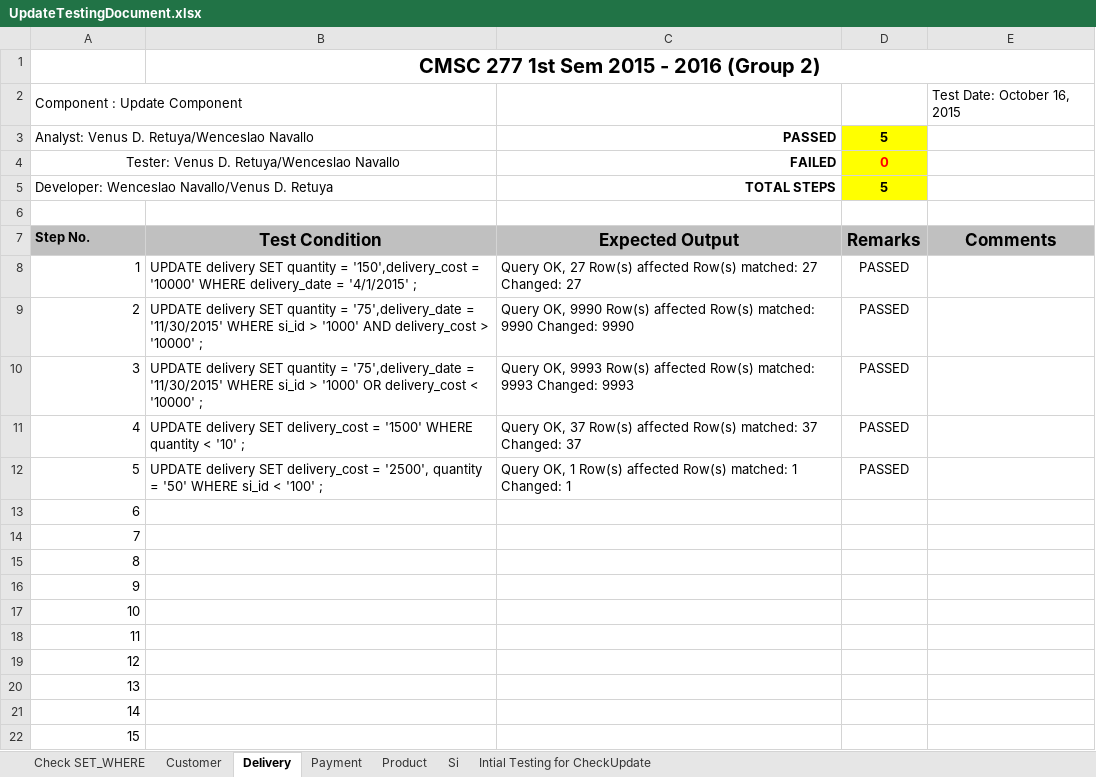
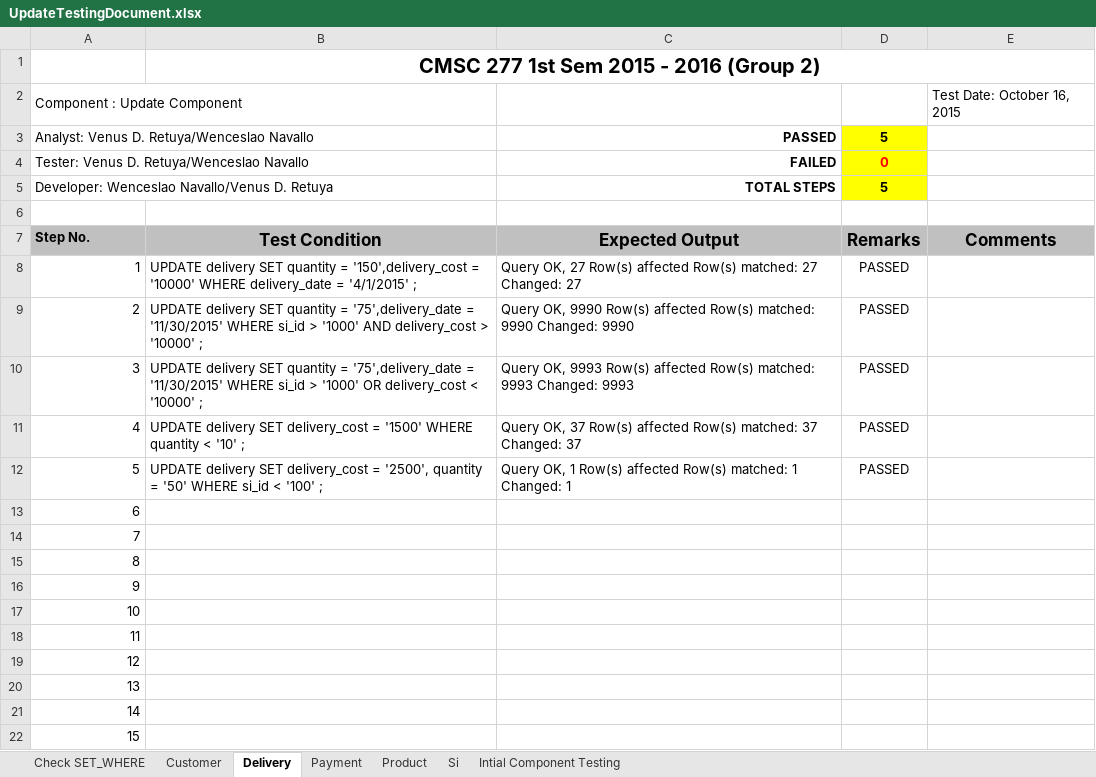
Before and after one commit to klorenmtan/CS227Database, an Excel workbook: testdb/updatetestcases/UpdateTestingDocument.xlsx, sheet Delivery, drawn as a sheet; values as stored, in another font and other column widths than the file's, no borders; the diff names each change by its address in the sheet, - before the commit and + after, or states it on an @@ line.

```diff
--- a/testdb/updatetestcases/UpdateTestingDocument.xlsx (sheet Delivery)
+++ b/testdb/updatetestcases/UpdateTestingDocument.xlsx (sheet Delivery)
-sheet tab: Intial Testing for CheckUpdate
+sheet tab: Intial Component Testing
-A4 alignment: center
+A4 alignment: left
```
Also changed, not shown: sheet Check SET_WHERE, sheet Si, sheet Product, sheet Customer, sheet Payment, sheet Intial Component Testing.
